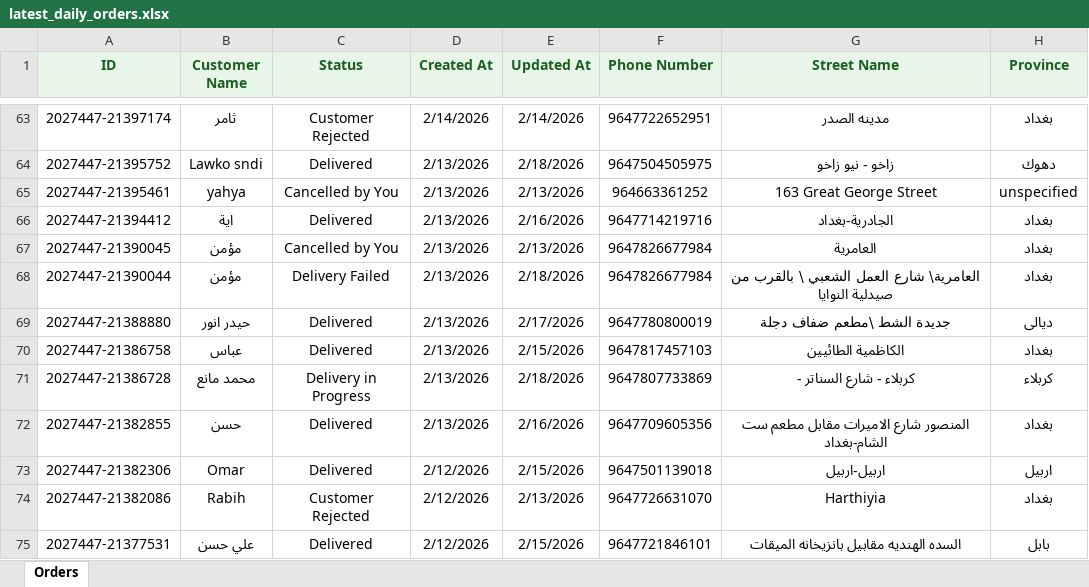
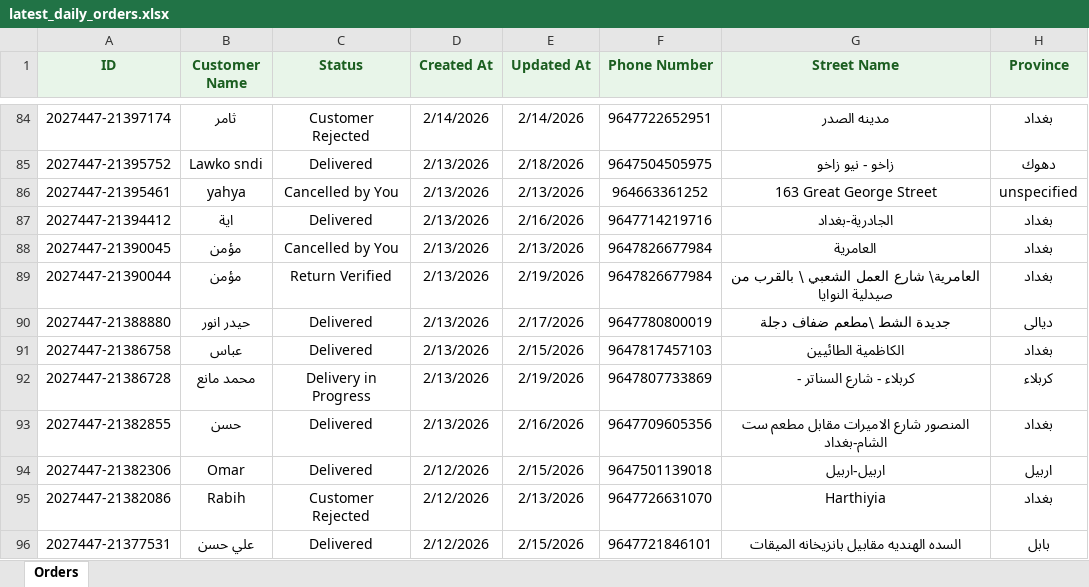
Before and after one commit to Yahya-Regragui/ecomweb, an Excel workbook: data/latest_daily_orders.xlsx, sheet Orders, drawn as a sheet; only a part is shown, gaps mark what is left out; values as stored, in another font and other column widths than the file's, no borders; addresses are those after the commit; the diff covers the shown part only; the diff names each change by its address in the sheet, - before the commit and + after, or states it on an @@ line.

Commit message:
Update latest Daily Orders XLSX (2026-02-20 01:50:15)

```diff
--- a/data/latest_daily_orders.xlsx (sheet Orders)
+++ b/data/latest_daily_orders.xlsx (sheet Orders)
-C89 (Status): Delivery Failed
+C89 (Status): Return Verified
-E89 (Updated At): 2/18/2026
+E89 (Updated At): 2/19/2026
-E92 (Updated At): 2/18/2026
+E92 (Updated At): 2/19/2026
```
Also changed, not shown: 21 added rows and 47 edited cells elsewhere in this sheet.
